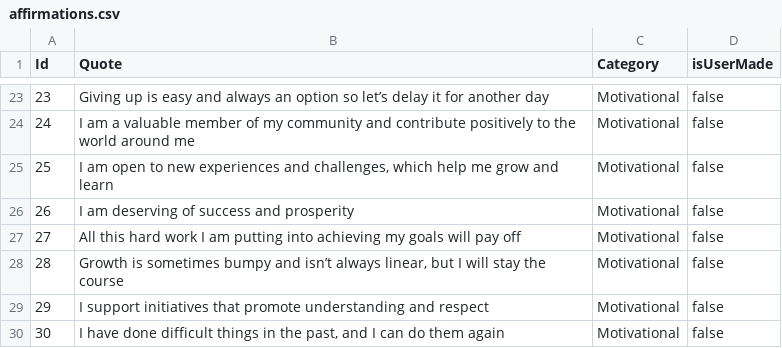
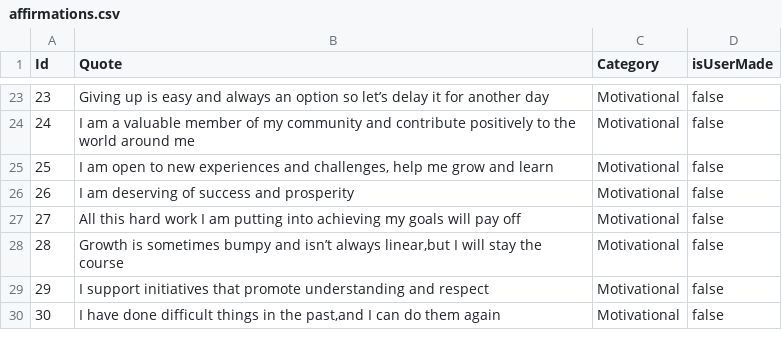
Before and after one commit to alexiargaez/DALAapp, a CSV file: data/affirmations.csv, drawn as a sheet; only a part is shown, gaps mark what is left out.

Commit message:
Fixed the .csv

```diff
--- a/data/affirmations.csv
+++ b/data/affirmations.csv
@@ -24,7 +24,7 @@ Id,Quote,Category,isUserMade
 24,I am a valuable member of my community and contribute positively to the world around me,Motivational,false
-25,"I am open to new experiences and challenges, which help me grow and learn",Motivational,false
+25,"I am open to new experiences and challenges, help me grow and learn",Motivational,false
 26,I am deserving of success and prosperity,Motivational,false
 27,All this hard work I am putting into achieving my goals will pay off,Motivational,false
-28,"Growth is sometimes bumpy and isn’t always linear, but I will stay the course",Motivational,false
+28,"Growth is sometimes bumpy and isn’t always linear,but I will stay the course",Motivational,false
 29,I support initiatives that promote understanding and respect,Motivational,false
-30,"I have done difficult things in the past, and I can do them again",Motivational,false
+30,"I have done difficult things in the past,and I can do them again",Motivational,false
```
